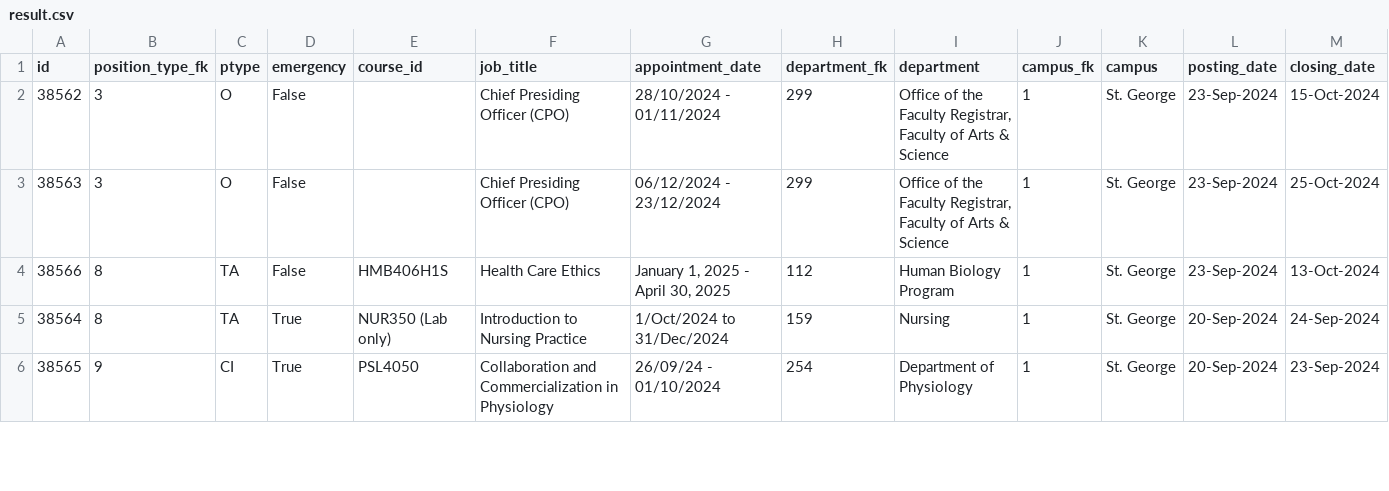
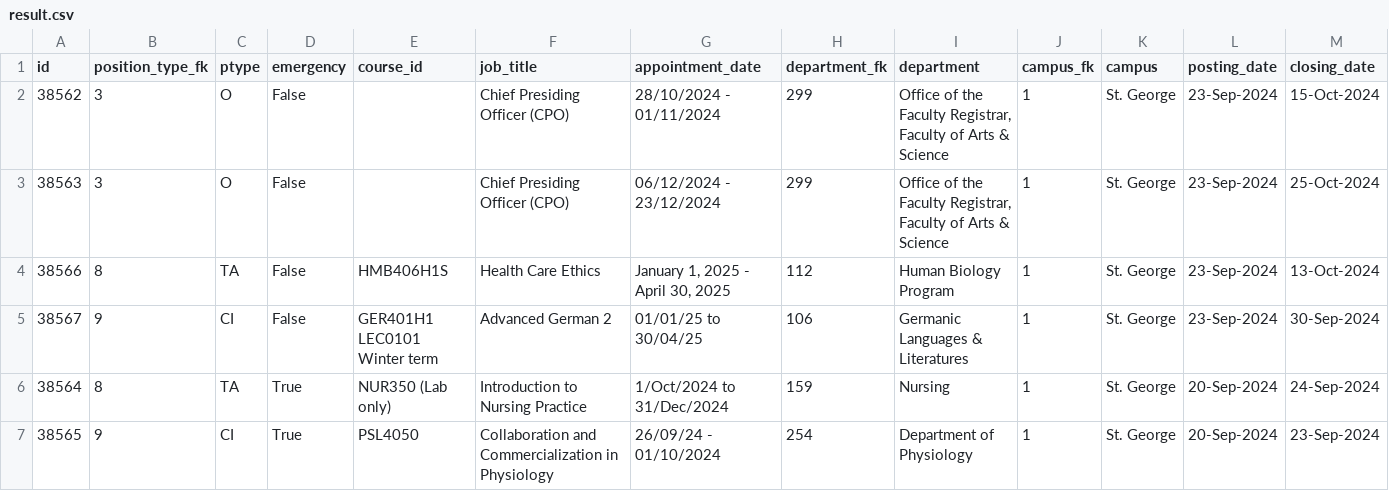
Before and after one commit to Nathan903/unit1.hrandequity.utoronto.ca, a CSV file: result.csv, drawn as a sheet; only a part is shown; rows hold the shown columns only; the diff names each change by its address in the sheet, - before the commit and + after, or states it on an @@ line.

```diff
--- a/result.csv
+++ b/result.csv
+row 5: 38567 | 9 | CI | False | GER401H1 LEC0101 Winter term | Advanced German 2 | 01/01/25 to 30/04/25 | 106 | Germanic Languages & Literatures | 1 | St. George | 23-Sep-2024 | 30-Sep-2024
```
Also changed, not shown: 1 other file.
